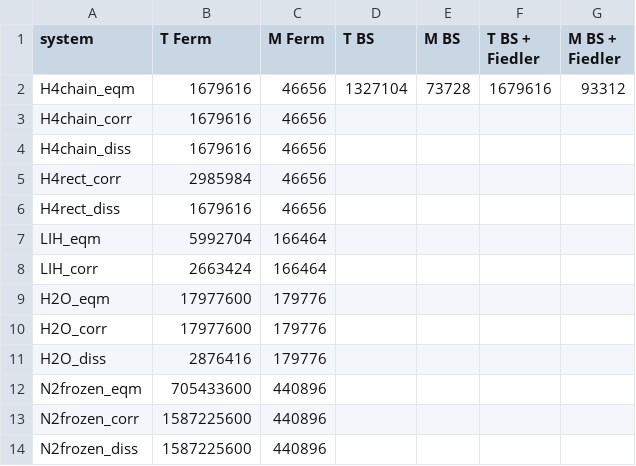
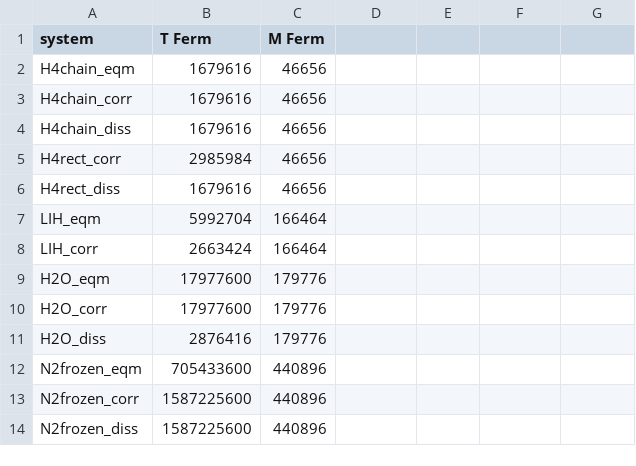
Before and after one commit to Praveen91299/QuasiSymmetries, a CSV file: saved/results/JUL08/july08_runtime_memory.csv, drawn as a sheet; the diff names each change by its address in the sheet, - before the commit and + after, or states it on an @@ line.

```diff
--- a/saved/results/JUL08/july08_runtime_memory.csv
+++ b/saved/results/JUL08/july08_runtime_memory.csv
-D1: T BS
+D1: (empty)
-E1: M BS
+E1: (empty)
-F1: T BS + Fiedler
+F1: (empty)
-G1: M BS + Fiedler
+G1: (empty)
-D2: 1327104
+D2: (empty)
-E2: 73728
+E2: (empty)
-F2: 1679616
+F2: (empty)
-G2: 93312
+G2: (empty)
```
Also changed, not shown: saved/results/JUL08/july08_dmrg_bond_dimensions.csv, saved/results/JUL08/july08_mpo_bond_dimensions.csv, 2 other files.
